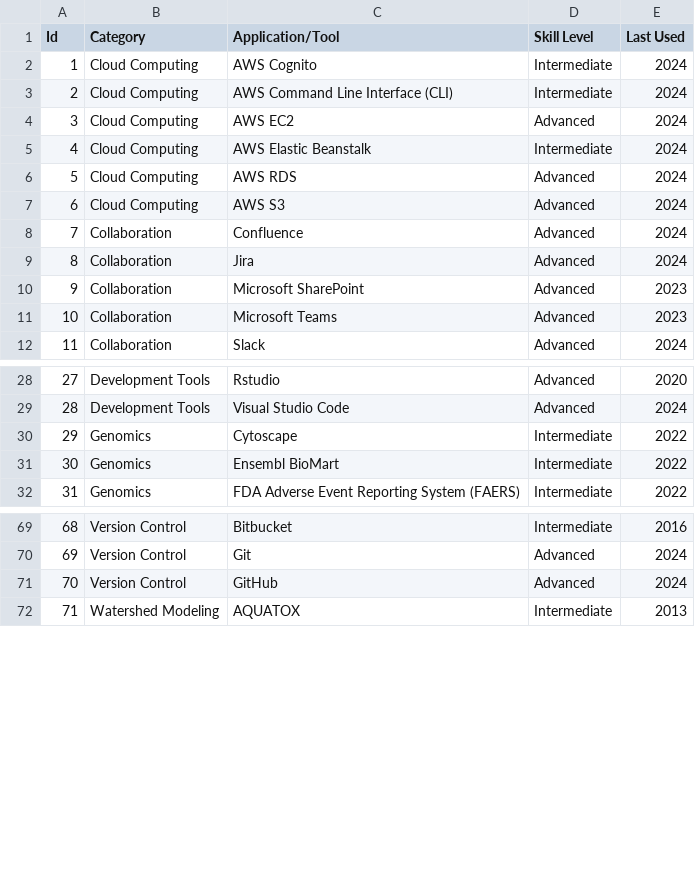
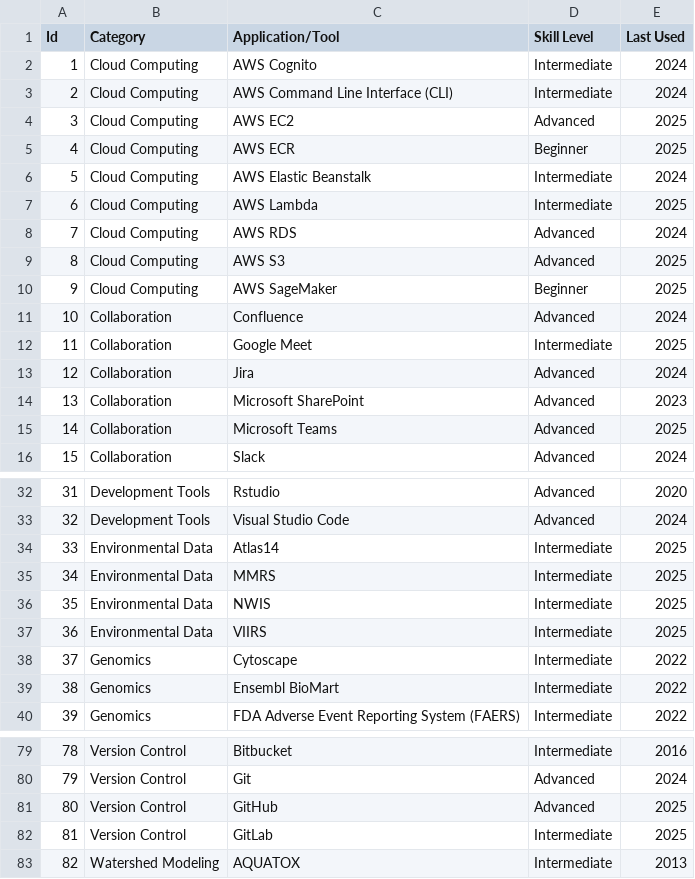
Before and after one commit to sandra444/sandra444.github.io, a CSV file: skillstable.csv, drawn as a sheet; only a part is shown, gaps mark what is left out; addresses are those after the commit; the diff covers the shown part only; the diff names each change by its address in the sheet, - before the commit and + after, or states it on an @@ line.

```diff
--- a/skillstable.csv
+++ b/skillstable.csv
-E4 (Last Used): 2024
+E4 (Last Used): 2025
+row 5: 4 | Cloud Computing | AWS ECR | Beginner | 2025
@@ column A (Id) renumbered from row 6 down @@
+row 7: 6 | Cloud Computing | AWS Lambda | Intermediate | 2025
-E9 (Last Used): 2024
+E9 (Last Used): 2025
+row 10: 9 | Cloud Computing | AWS SageMaker | Beginner | 2025
+row 12: 11 | Collaboration | Google Meet | Intermediate | 2025
-E15 (Last Used): 2023
+E15 (Last Used): 2025
+row 34: 33 | Environmental Data | Atlas14 | Intermediate | 2025
+row 35: 34 | Environmental Data | MMRS | Intermediate | 2025
+row 36: 35 | Environmental Data | NWIS | Intermediate | 2025
+row 37: 36 | Environmental Data | VIIRS | Intermediate | 2025
-E81 (Last Used): 2024
+E81 (Last Used): 2025
+row 82: 81 | Version Control | GitLab | Intermediate | 2025
```
Also changed, not shown: 2 added rows and 6 edited cells elsewhere in this file, 6 other files.
